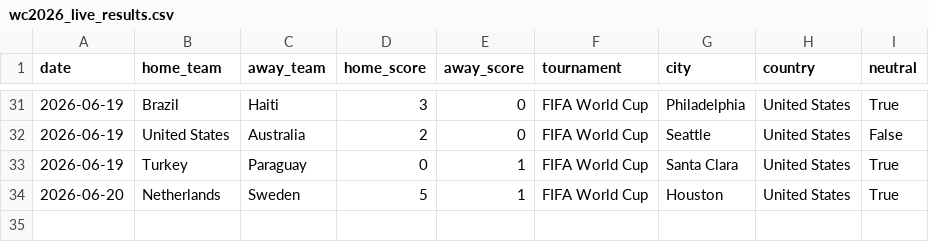
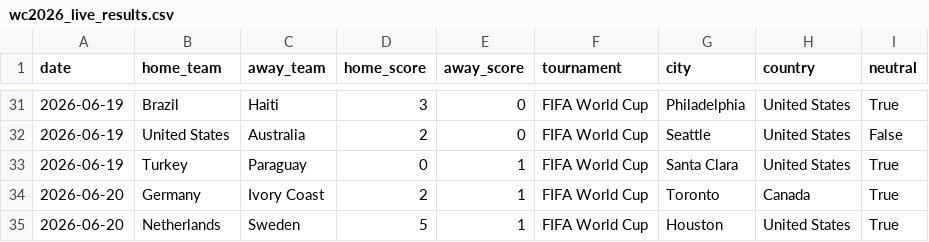
Before and after one commit to mcoy2025ia/mundial-predictor-2026, a CSV file: data/external/wc2026_live_results.csv, drawn as a sheet; only a part is shown, gaps mark what is left out; the diff names each change by its address in the sheet, - before the commit and + after, or states it on an @@ line.

```diff
--- a/data/external/wc2026_live_results.csv
+++ b/data/external/wc2026_live_results.csv
+row 34: 2026-06-20 | Germany | Ivory Coast | 2 | 1 | FIFA World Cup | Toronto | Canada | True
```
Also changed, not shown: 12 other files.
